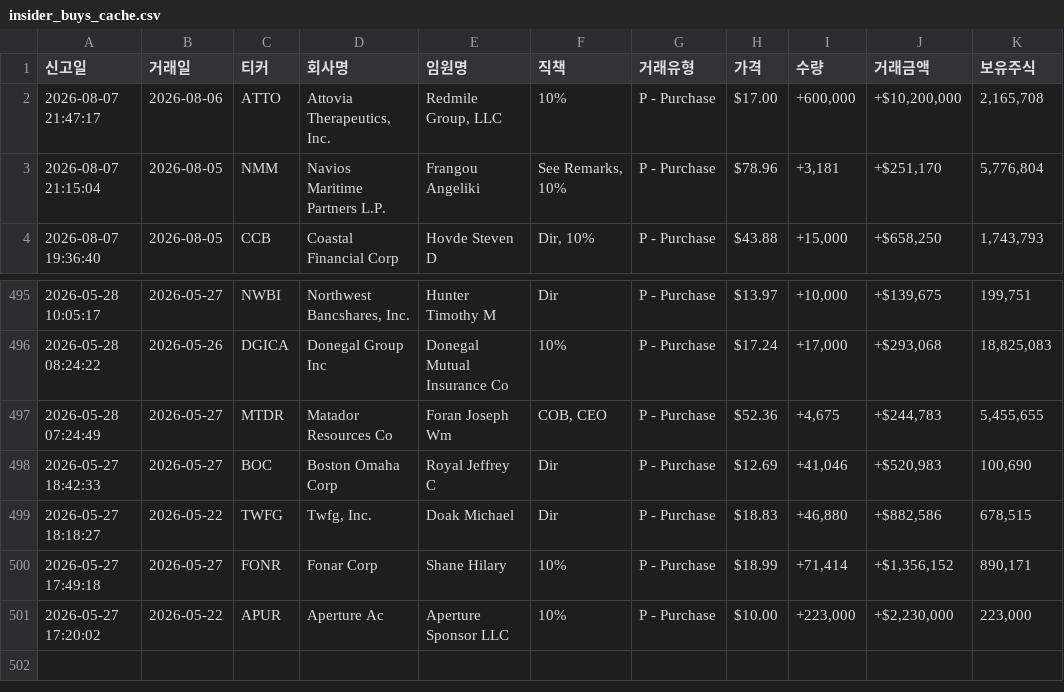
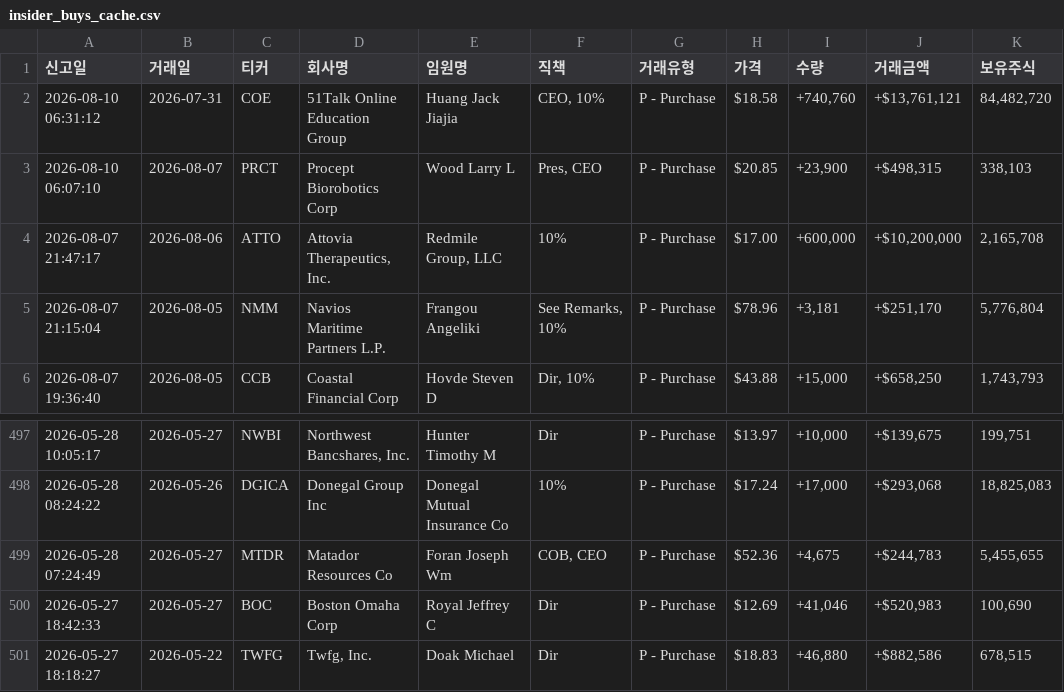
Before and after one commit to dicacros-gif/claude, a CSV file: data/insider_buys_cache.csv, drawn as a sheet; only a part is shown, gaps mark what is left out.

```diff
--- a/data/insider_buys_cache.csv
+++ b/data/insider_buys_cache.csv
@@ -1,2 +1,4 @@
 신고일,거래일,티커,회사명,임원명,직책,거래유형,가격,수량,거래금액,보유주식
+2026-08-10 06:31:12,2026-07-31,COE,51Talk Online Education Group,Huang Jack Jiajia,"CEO, 10%",P - Purchase,$18.58,"+740,760","+$13,761,121","84,482,720"
+2026-08-10 06:07:10,2026-08-07,PRCT,Procept Biorobotics Corp,Wood Larry L,"Pres, CEO",P - Purchase,$20.85,"+23,900","+$498,315","338,103"
 2026-08-07 21:47:17,2026-08-06,ATTO,"Attovia Therapeutics, Inc.","Redmile Group, LLC",10%,P - Purchase,$17.00,"+600,000","+$10,200,000","2,165,708"
@@ -499,3 +501 @@
 2026-05-27 18:18:27,2026-05-22,TWFG,"Twfg, Inc.",Doak Michael,Dir,P - Purchase,$18.83,"+46,880","+$882,586","678,515"
-2026-05-27 17:49:18,2026-05-27,FONR,Fonar Corp,Shane Hilary,10%,P - Purchase,$18.99,"+71,414","+$1,356,152","890,171"
-2026-05-27 17:20:02,2026-05-22,APUR,Aperture Ac,Aperture Sponsor LLC,10%,P - Purchase,$10.00,"+223,000","+$2,230,000","223,000"
```
Also changed, not shown: 5 other files.
